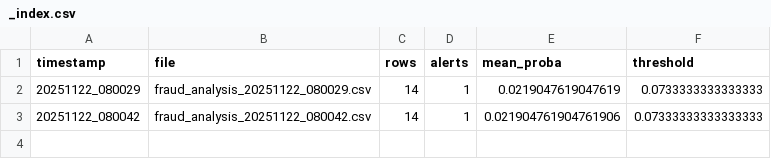
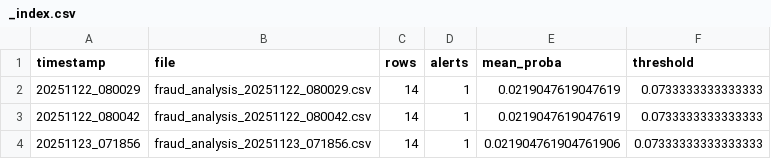
Before and after one commit to Mariechanne/fraud-detection-pfe, a CSV file: reports/predictions/_index.csv, drawn as a sheet.

```diff
--- a/reports/predictions/_index.csv
+++ b/reports/predictions/_index.csv
@@ -2,2 +2,3 @@ timestamp,file,rows,alerts,mean_proba,threshold
 20251122_080029,fraud_analysis_20251122_080029.csv,14,1,0.0219047619047619,0.0733333333333333
-20251122_080042,fraud_analysis_20251122_080042.csv,14,1,0.021904761904761906,0.07333333333333333
+20251122_080042,fraud_analysis_20251122_080042.csv,14,1,0.0219047619047619,0.0733333333333333
+20251123_071856,fraud_analysis_20251123_071856.csv,14,1,0.021904761904761906,0.07333333333333333
```
Also changed, not shown: 10 other files.
